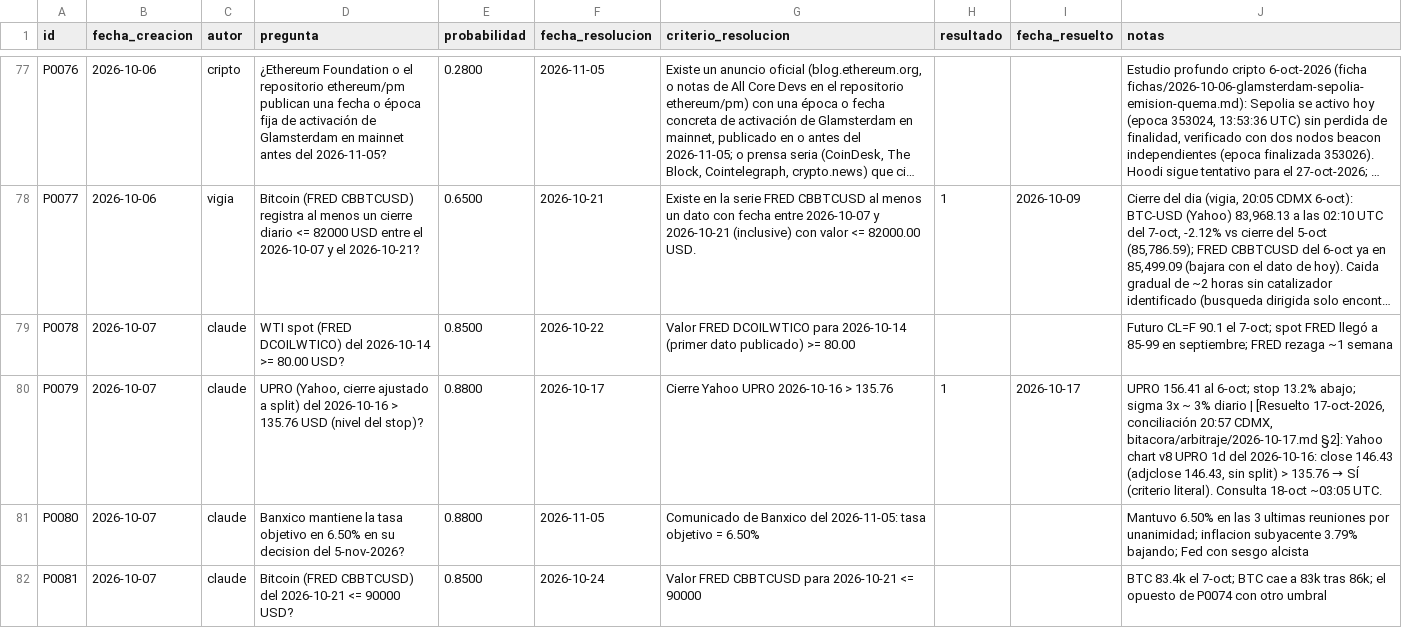
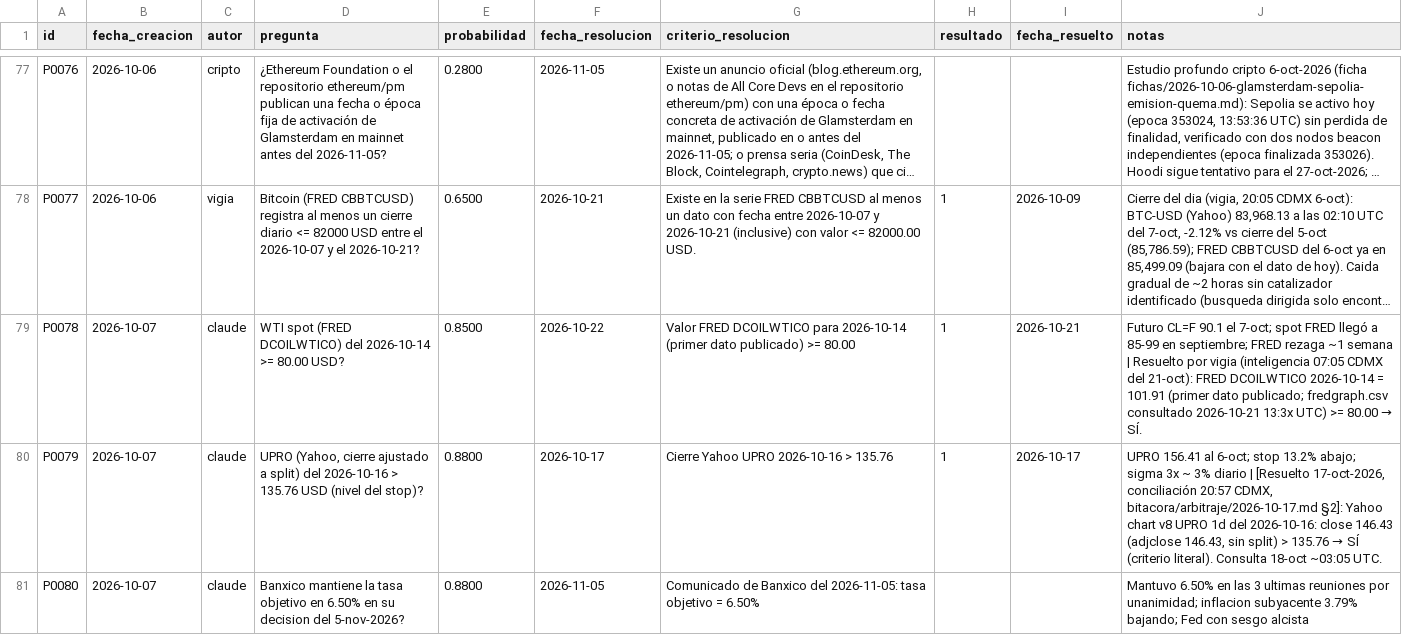
Before and after one commit to izurieta77/New1, a CSV file: bitacora/pronosticos.csv, drawn as a sheet; only a part is shown, gaps mark what is left out; the shorter side is filled out with more unchanged rows; long unchanged cells end in …; the diff covers the shown part only; the diff names each change by its address in the sheet, - before the commit and + after, or states it on an @@ line.

```diff
--- a/bitacora/pronosticos.csv
+++ b/bitacora/pronosticos.csv
-H79 (resultado): (empty)
+H79 (resultado): 1
-I79 (fecha_resuelto): (empty)
+I79 (fecha_resuelto): 2026-10-21
@@ J79 (notas): …~1 semana → …~1 semana | Resuelto por vigia (inteligencia 07:05 CDMX del 21-oct): FRED DCOILWTICO 2026-10-14 = 101.91 (primer dato publicado; fredgraph.csv consultado 2026-10-21 13:3x UTC) >= 80.00 → SÍ. @@
```
Also changed, not shown: 3 edited cells elsewhere in this file, 3 other files.
